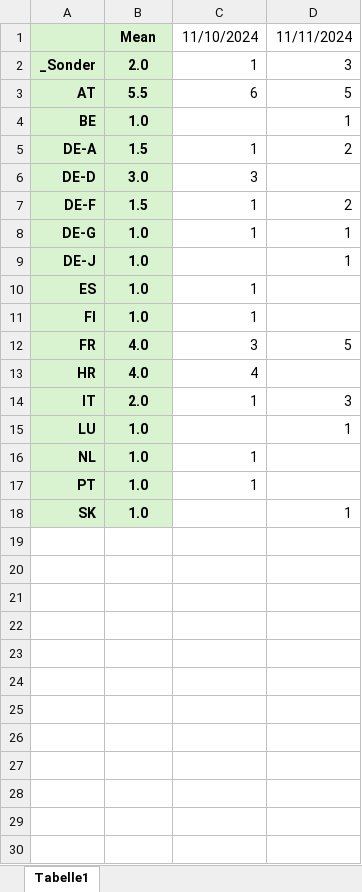
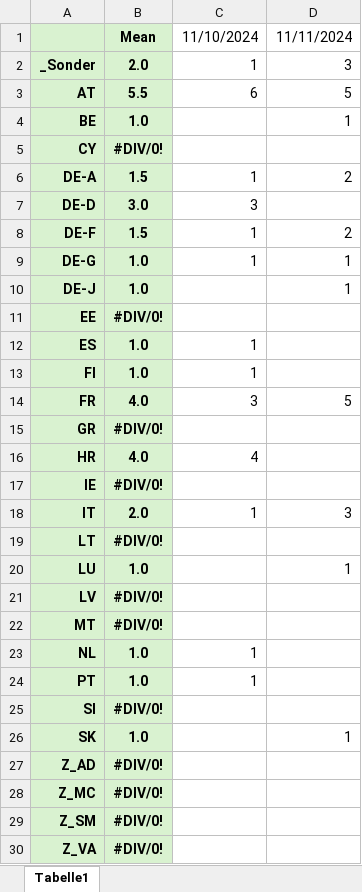
Before and after one commit to BurkyVIE/EUR2Coins, an Excel workbook: Erhebung.xlsx, sheet Tabelle1, drawn as a sheet; values as stored, in another font and other column widths than the file's, no borders; the diff names each change by its address in the sheet, - before the commit and + after, or states it on an @@ line.

Commit message:
Update Erhebung.xlsx

```diff
--- a/Erhebung.xlsx (sheet Tabelle1)
+++ b/Erhebung.xlsx (sheet Tabelle1)
+row 5: CY | #DIV/0!
+row 11: EE | #DIV/0!
+row 15: GR | #DIV/0!
+row 17: IE | #DIV/0!
+row 19: LT | #DIV/0!
+row 21: LV | #DIV/0!
+row 22: MT | #DIV/0!
+row 25: SI | #DIV/0!
+row 27: Z_AD | #DIV/0!
+row 28: Z_MC | #DIV/0!
+row 29: Z_SM | #DIV/0!
+row 30: Z_VA | #DIV/0!
```
Also changed, not shown: formulas that keep their value.
